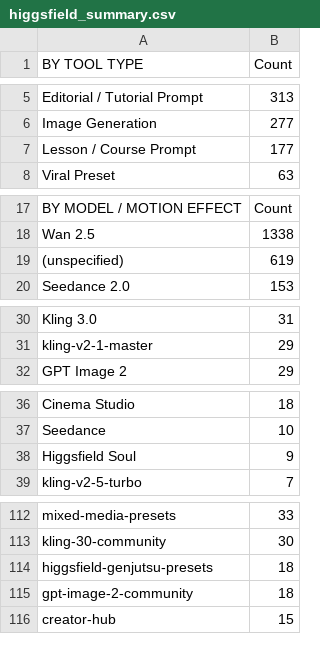
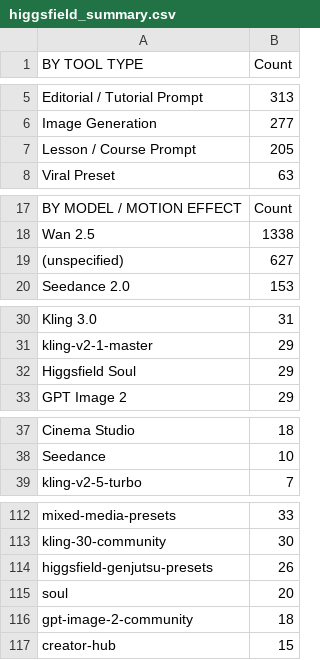
Before and after one commit to ETHNHUNT/Assets, a CSV file: data/higgsfield_summary.csv, drawn as a sheet; only a part is shown, gaps mark what is left out; the diff covers the shown part only.

```diff
--- a/data/higgsfield_summary.csv
+++ b/data/higgsfield_summary.csv
@@ -6,3 +6,3 @@
 "Image Generation","277"
-"Lesson / Course Prompt","177"
+"Lesson / Course Prompt","205"
 "Viral Preset","63"
@@ -18,3 +18,3 @@
 "Wan 2.5","1338"
-"(unspecified)","619"
+"(unspecified)","627"
 "Seedance 2.0","153"
@@ -31,2 +31,3 @@
 "kling-v2-1-master","29"
+"Higgsfield Soul","29"
 "GPT Image 2","29"
@@ -37,3 +38,2 @@
 "Seedance","10"
-"Higgsfield Soul","9"
 "kling-v2-5-turbo","7"
@@ -113,3 +113,4 @@
 "kling-30-community","30"
-"higgsfield-genjutsu-presets","18"
+"higgsfield-genjutsu-presets","26"
+"soul","20"
 "gpt-image-2-community","18"
```
Also changed, not shown: 22 edited cells elsewhere in this file, 43 other files.
